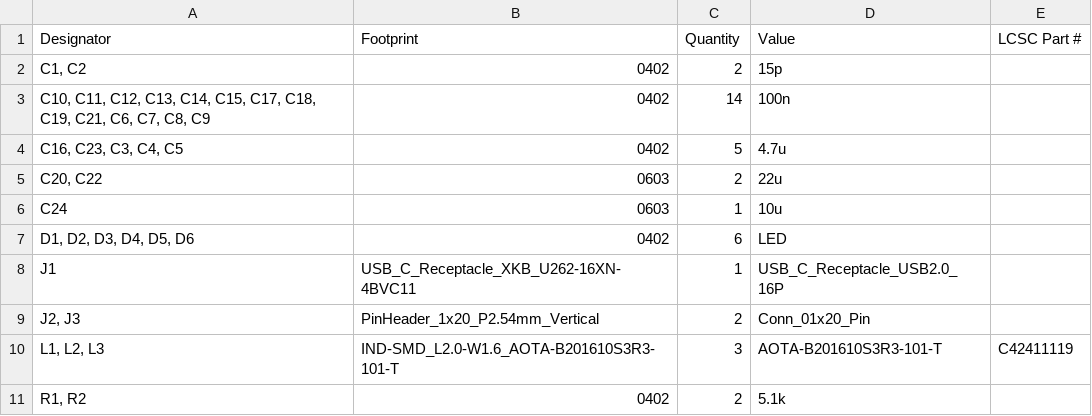
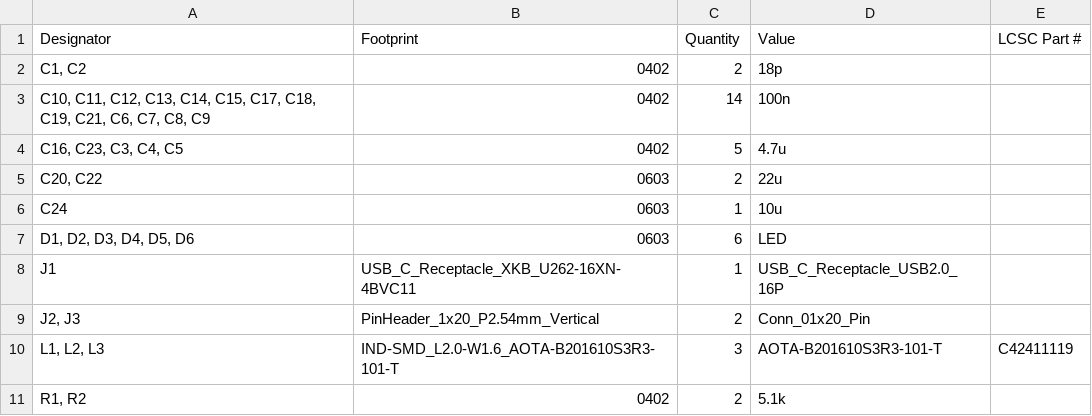
Before and after one commit to Keyaan-07/Arctyx-Nano, a CSV file: hardware_Arctyx-Nano/production/bom.csv, drawn as a sheet; only a part is shown.

```diff
--- a/hardware_Arctyx-Nano/production/bom.csv
+++ b/hardware_Arctyx-Nano/production/bom.csv
@@ -1,3 +1,3 @@
 Designator,Footprint,Quantity,Value,LCSC Part #
-"C1, C2",0402,2,15p,
+"C1, C2",0402,2,18p,
 "C10, C11, C12, C13, C14, C15, C17, C18, C19, C21, C6, C7, C8, C9",0402,14,100n,
@@ -6,3 +6,3 @@
 C24,0603,1,10u,
-"D1, D2, D3, D4, D5, D6",0402,6,LED,
+"D1, D2, D3, D4, D5, D6",0603,6,LED,
 J1,USB_C_Receptacle_XKB_U262-16XN-4BVC11,1,USB_C_Receptacle_USB2.0_16P,
```
Also changed, not shown: hardware_Arctyx-Nano/production/positions.csv, 19 other files.
